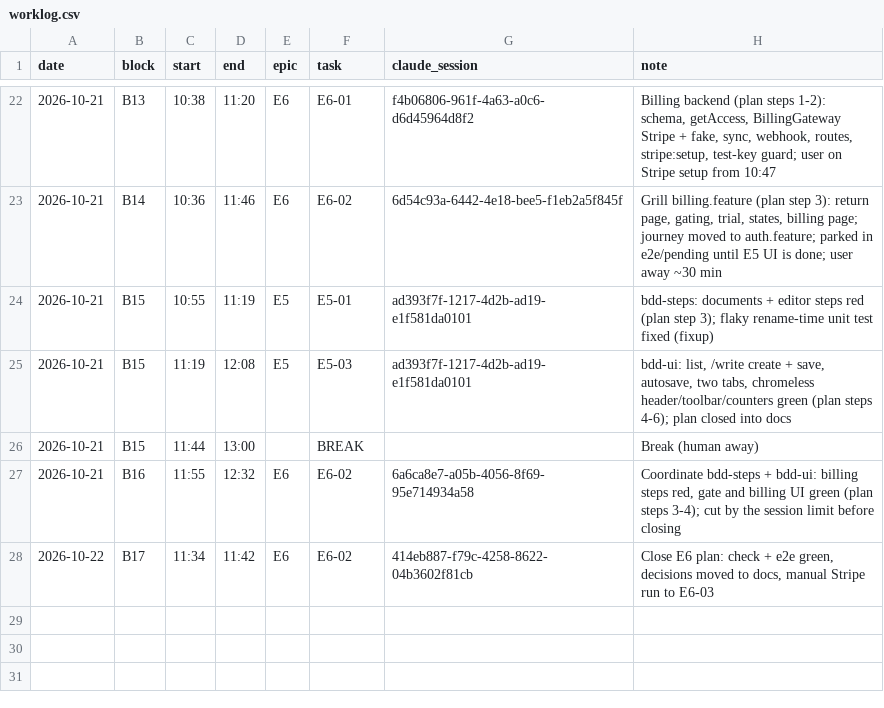
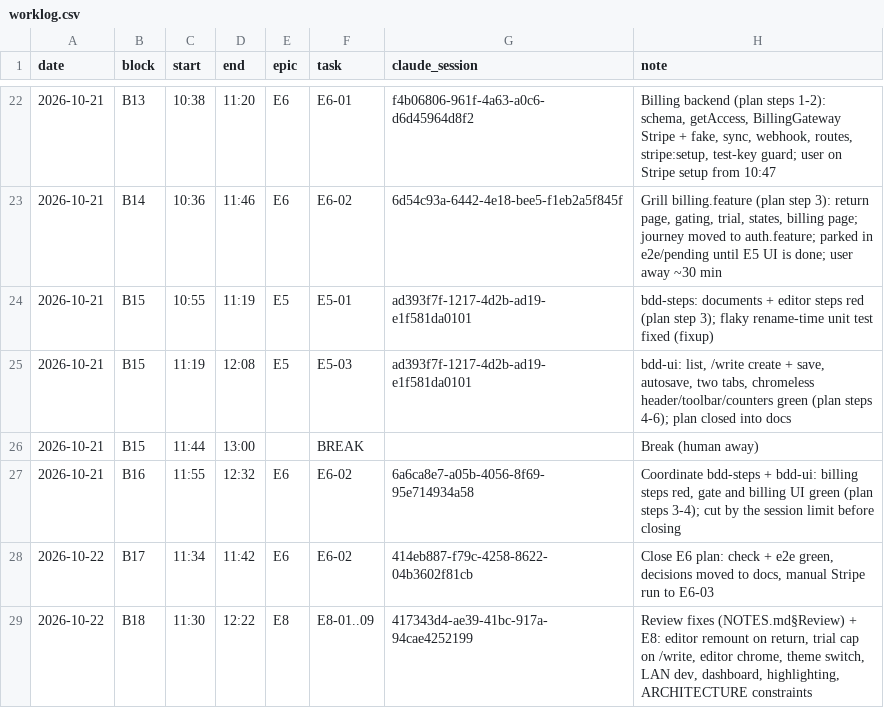
Before and after one commit to acontreras89/blinker, a CSV file: docs/worklog.csv, drawn as a sheet; only a part is shown, gaps mark what is left out; the diff names each change by its address in the sheet, - before the commit and + after, or states it on an @@ line.

```diff
--- a/docs/worklog.csv
+++ b/docs/worklog.csv
+row 29: 2026-10-22 | B18 | 11:30 | 12:22 | E8 | E8-01..09 | 417343d4-ae39-41bc-917a-94cae4252199 | Review fixes (NOTES.md§Review) + E8: editor remount on return, trial cap on /write, editor chrome, theme switch, LAN dev, dashboard, highlighting, ARCHITECTURE constraints
```
Also changed, not shown: 1 other file.
